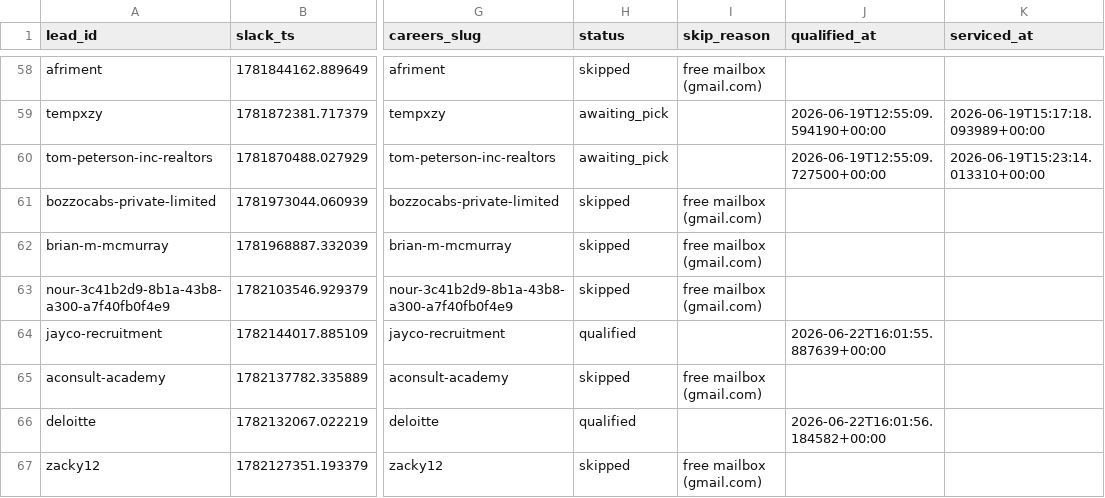
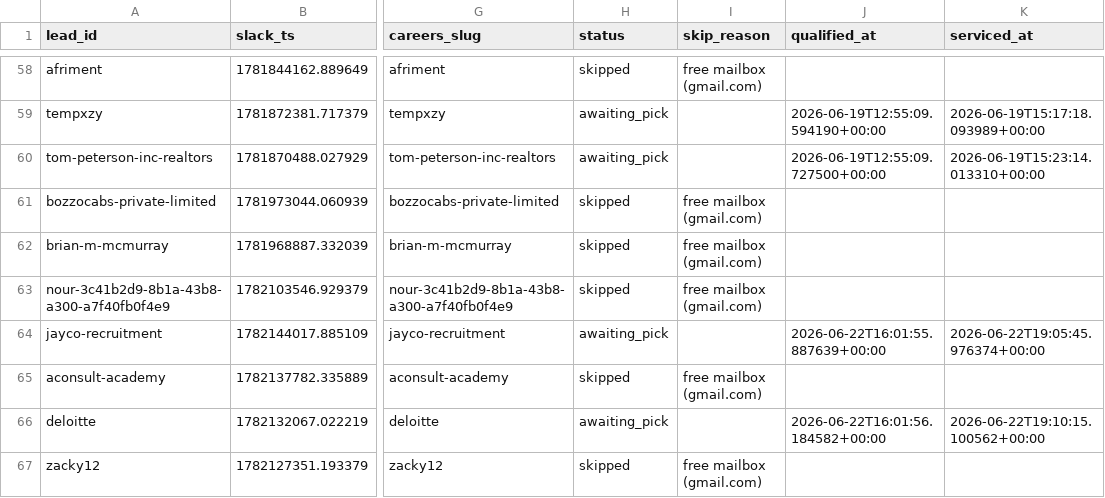
Before and after one commit to jessicagertig/first-touch-pipeline, a CSV file: state/leads.csv, drawn as a sheet; only a part is shown, gaps mark what is left out; the diff names each change by its address in the sheet, - before the commit and + after, or states it on an @@ line.

```diff
--- a/state/leads.csv
+++ b/state/leads.csv
-H64 (status): qualified
+H64 (status): awaiting_pick
-K64 (serviced_at): (empty)
+K64 (serviced_at): 2026-06-22T19:05:45.976374+00:00
-H66 (status): qualified
+H66 (status): awaiting_pick
-K66 (serviced_at): (empty)
+K66 (serviced_at): 2026-06-22T19:10:15.100562+00:00
```
Also changed, not shown: 9 other files.
